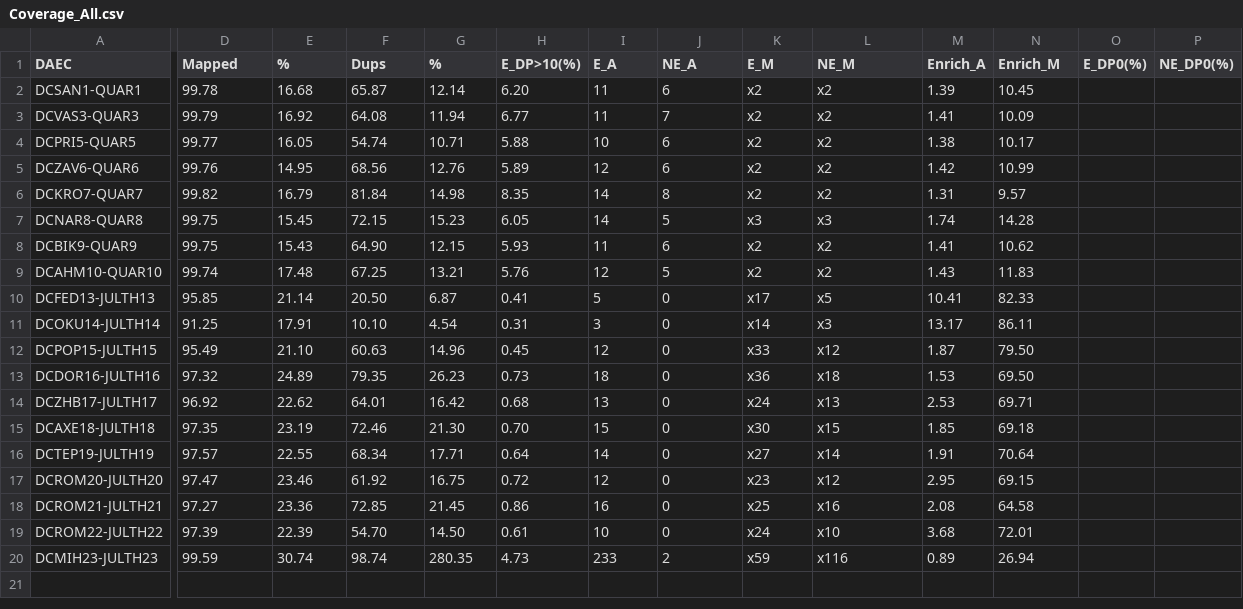
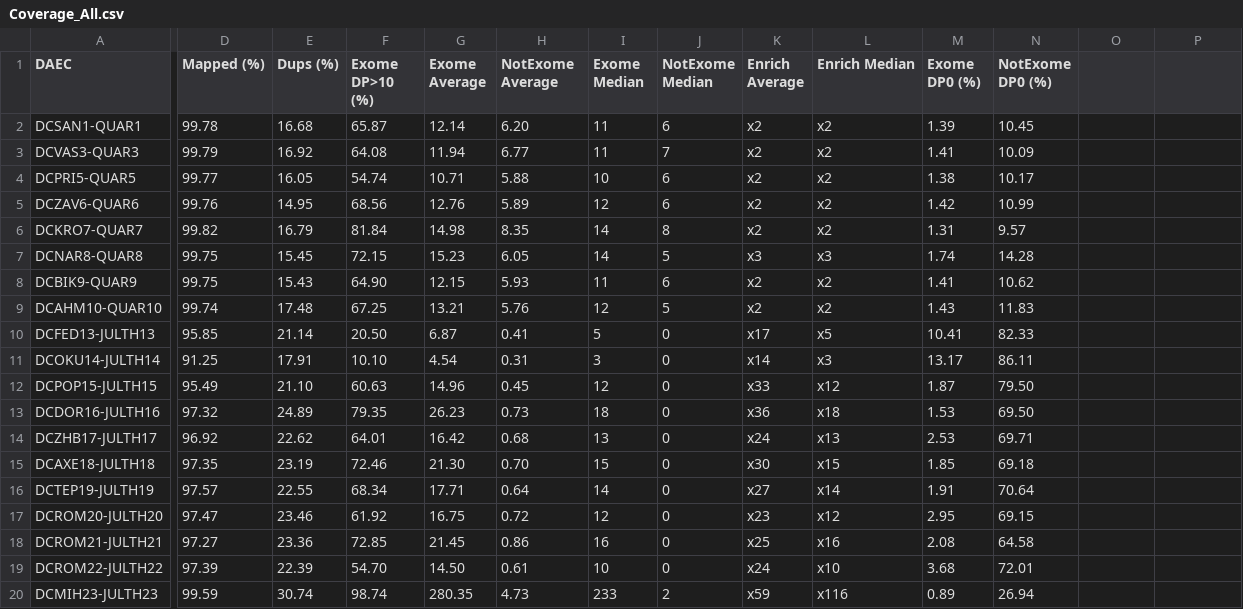
Before and after one commit to genomech/labjournal, a CSV file: labjournal/scripts_results/Coverage_All.csv, drawn as a sheet; only a part is shown, gaps mark what is left out; the diff names each change by its address in the sheet, - before the commit and + after, or states it on an @@ line.

```diff
--- a/labjournal/scripts_results/Coverage_All.csv
+++ b/labjournal/scripts_results/Coverage_All.csv
-D1: Mapped
+D1: Mapped (%)
-E1: %
+E1: Dups (%)
-F1: Dups
+F1: Exome DP>10 (%)
-G1: %
+G1: Exome Average
-H1: E_DP>10(%)
+H1: NotExome Average
-I1: E_A
+I1: Exome Median
-J1: NE_A
+J1: NotExome Median
-K1: E_M
+K1: Enrich Average
-L1: NE_M
+L1: Enrich Median
-M1: Enrich_A
+M1: Exome DP0 (%)
-N1: Enrich_M
+N1: NotExome DP0 (%)
-O1: E_DP0(%)
+O1: (empty)
-P1: NE_DP0(%)
+P1: (empty)
```
